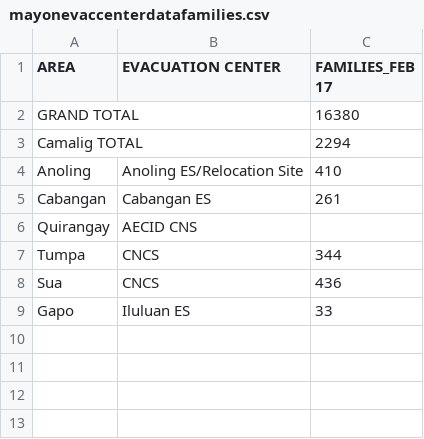
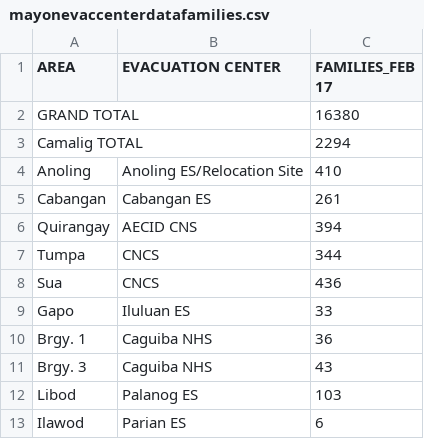
Before and after one commit to jmbangate/code4d, a CSV file: data/mayon/mayonevaccenterdatafamilies.csv, drawn as a sheet.

Commit message:
Update mayonevaccenterdatafamilies.csv

```diff
--- a/data/mayon/mayonevaccenterdatafamilies.csv
+++ b/data/mayon/mayonevaccenterdatafamilies.csv
@@ -5,3 +5,3 @@ Anoling, Anoling ES/Relocation Site,410
 Cabangan, Cabangan ES, 261
-Quirangay, AECID CNS
+Quirangay, AECID CNS,394
 Tumpa,CNCS, 344
@@ -9 +9,5 @@ Sua,CNCS, 436
 Gapo, Iluluan ES, 33
+Brgy. 1, Caguiba NHS, 36
+Brgy. 3, Caguiba NHS, 43
+Libod, Palanog ES, 103
+Ilawod, Parian ES, 6
```
